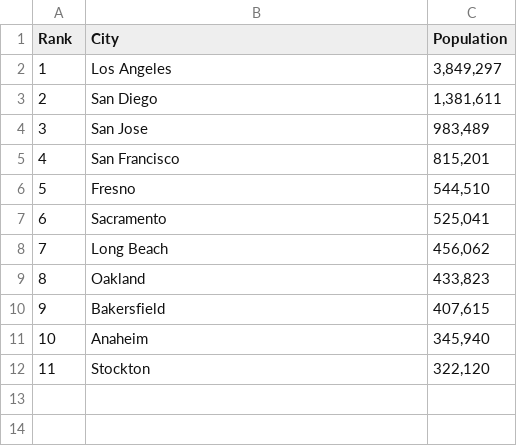
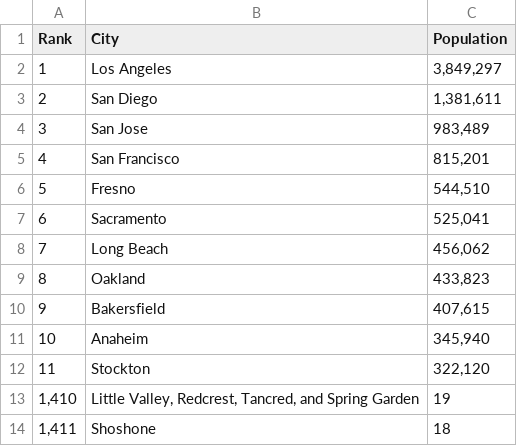
Before and after one commit to juanhuaan/DSCI-551-Emulation-based-system, a CSV file: dataSet/testCity.csv, drawn as a sheet.

```diff
--- a/dataSet/testCity.csv
+++ b/dataSet/testCity.csv
@@ -12 +12,3 @@ Rank,City,Population
 11,Stockton,"322,120"
+"1,410 ","Little Valley, Redcrest, Tancred, and Spring Garden",19
+"1,411",Shoshone,18
```
Also changed, not shown: dataSet/city.csv, 8 other files.
